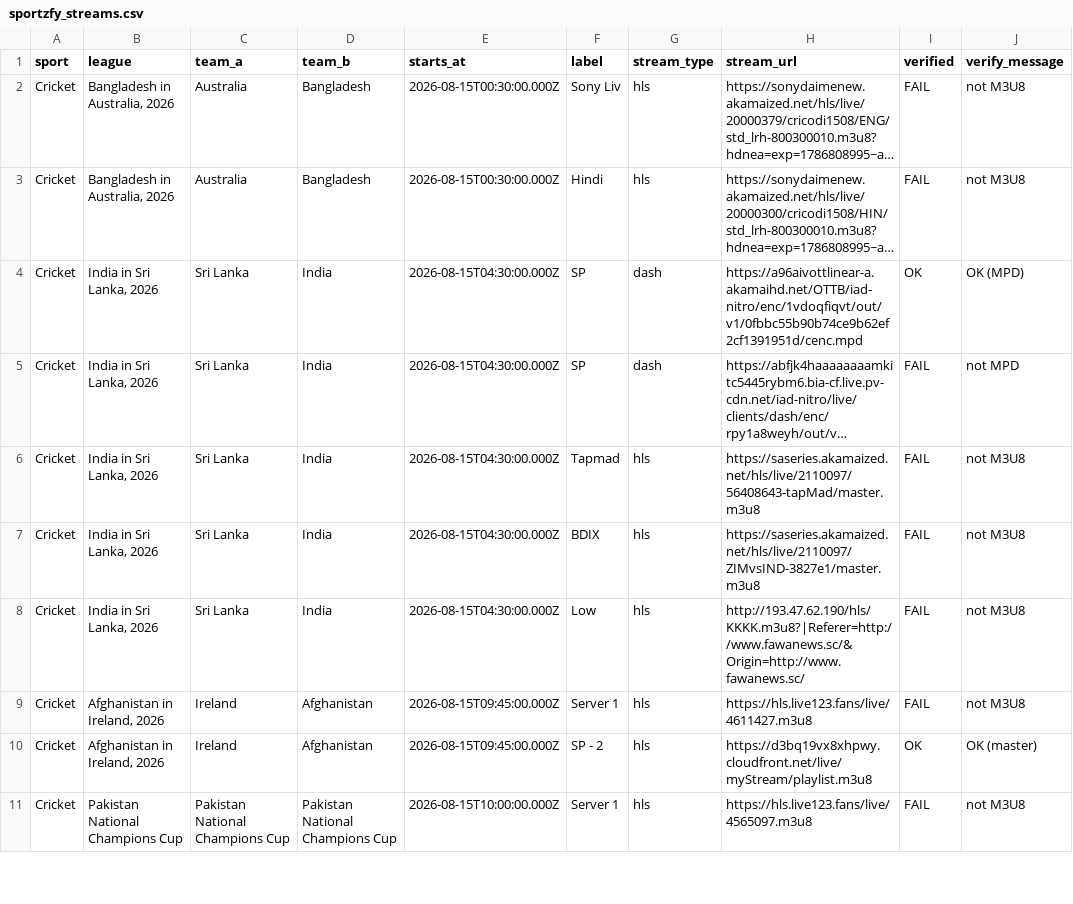
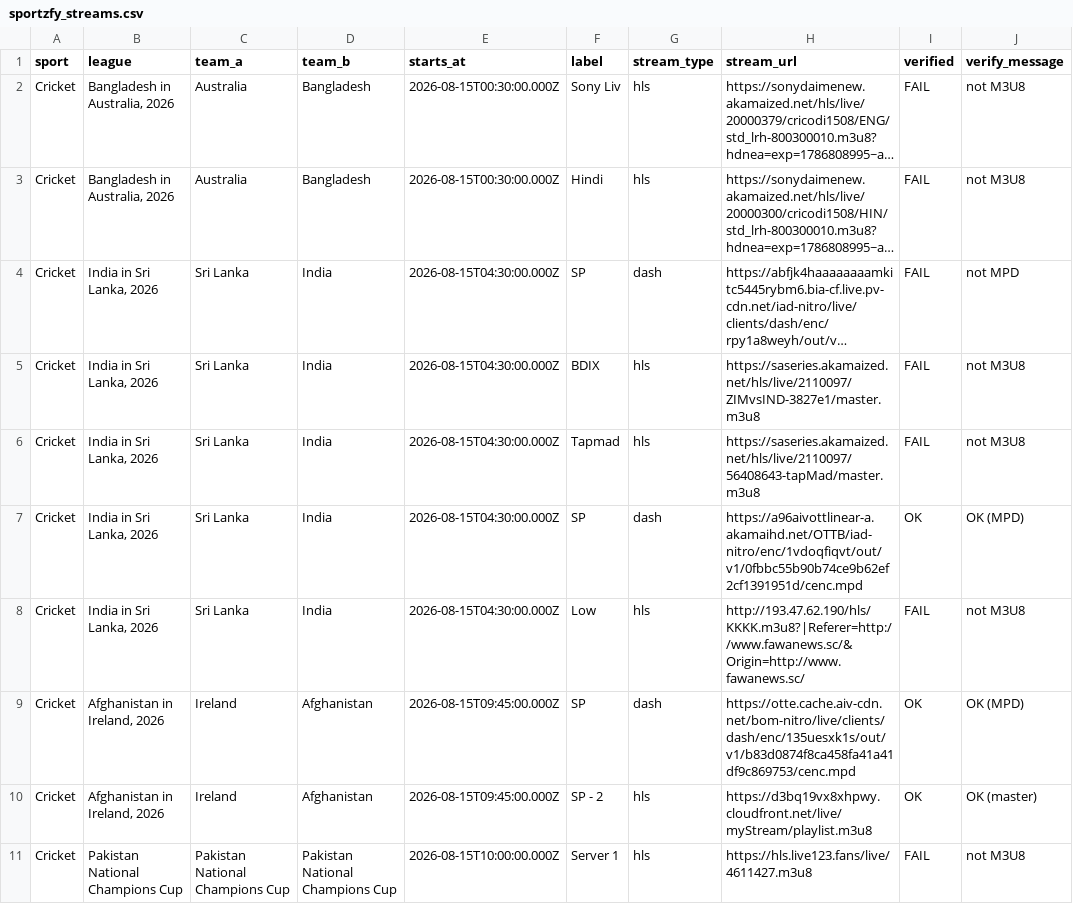
Before and after one commit to khadembd/sportzfy-playlist, a CSV file: output/sportzfy_streams.csv, drawn as a sheet; only a part is shown; long unchanged cells end in …; the diff covers the shown part only; the diff names each change by its address in the sheet, - before the commit and + after, or states it on an @@ line.

```diff
--- a/output/sportzfy_streams.csv
+++ b/output/sportzfy_streams.csv
@@ row 5 moved to row 4: Cricket @@
@@ row 7 moved to row 5: Cricket @@
-F9 (label): Server 1
+F9 (label): SP
-G9 (stream_type): hls
+G9 (stream_type): dash
-H9 (stream_url): https://hls.live123.fans/live/4611427.m3u8
+H9 (stream_url): https://otte.cache.aiv-cdn.net/bom-nitro/live/clients/dash/enc/135uesxk1s/out/v1/b83d0874f8ca458fa41a41df9c869753/cenc.mpd
-I9 (verified): FAIL
+I9 (verified): OK
-J9 (verify_message): not M3U8
+J9 (verify_message): OK (MPD)
-H11 (stream_url): https://hls.live123.fans/live/4565097.m3u8
+H11 (stream_url): https://hls.live123.fans/live/4611427.m3u8
```
Also changed, not shown: 1 added row, 1 removed row and 33 edited cells elsewhere in this file, 9 other files.
